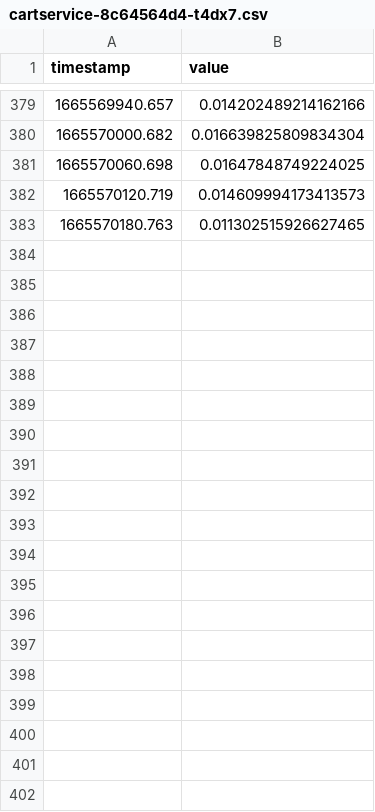
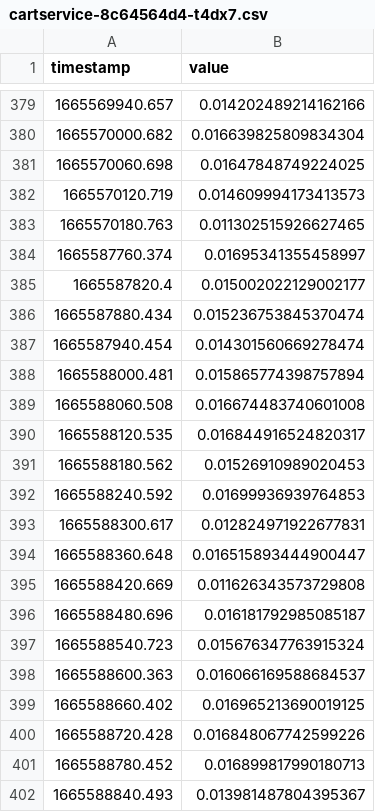
Before and after one commit to Research-Group-CDAP/2022-170, a CSV file: src/optimize_server/app/util/datasets/CPU/cartservice-8c64564d4-t4dx7.csv, drawn as a sheet; only a part is shown, gaps mark what is left out; the diff covers the shown part only.

```diff
--- a/src/optimize_server/app/util/datasets/CPU/cartservice-8c64564d4-t4dx7.csv
+++ b/src/optimize_server/app/util/datasets/CPU/cartservice-8c64564d4-t4dx7.csv
@@ -383 +383,20 @@ timestamp,value
 1665570180.763,0.011302515926627465
+1665587760.374,0.01695341355458997
+1665587820.4,0.015002022129002177
+1665587880.434,0.015236753845370474
+1665587940.454,0.014301560669278474
+1665588000.481,0.015865774398757894
+1665588060.508,0.016674483740601008
+1665588120.535,0.016844916524820317
+1665588180.562,0.01526910989020453
+1665588240.592,0.01699936939764853
+1665588300.617,0.012824971922677831
+1665588360.648,0.016515893444900447
+1665588420.669,0.011626343573729808
+1665588480.696,0.016181792985085187
+1665588540.723,0.015676347763915324
+1665588600.363,0.016066169588684537
+1665588660.402,0.016965213690019125
+1665588720.428,0.016848067742599226
+1665588780.452,0.016899817990180713
+1665588840.493,0.013981487804395367
```
Also changed, not shown: 50 added rows elsewhere in this file, src/optimize_server/app/results/prediction/cpu/pred_cartservice-8c64564d4-t4dx7.csv, 9 other files.
